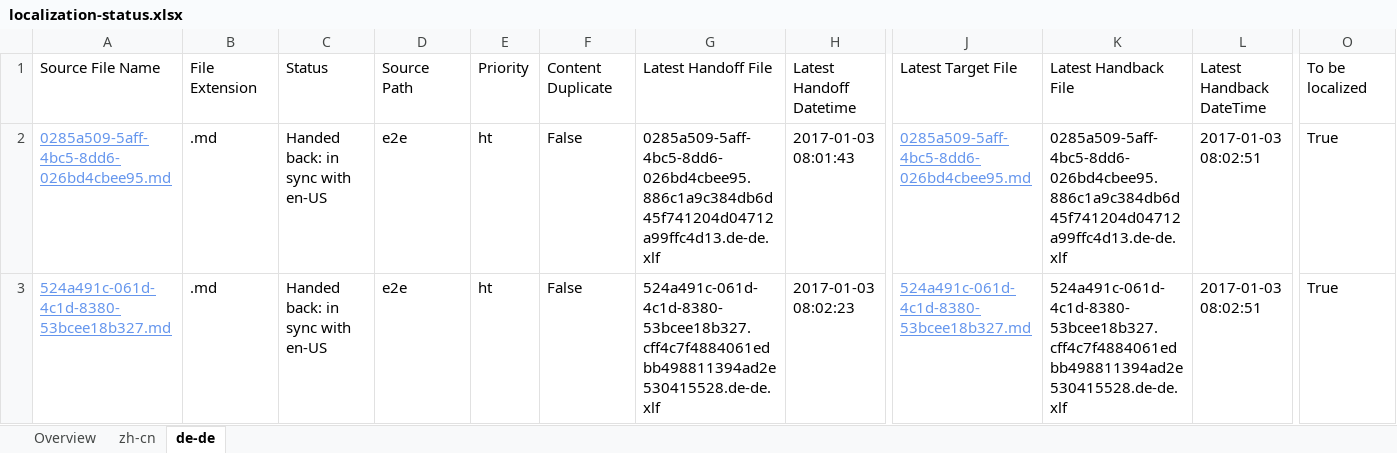
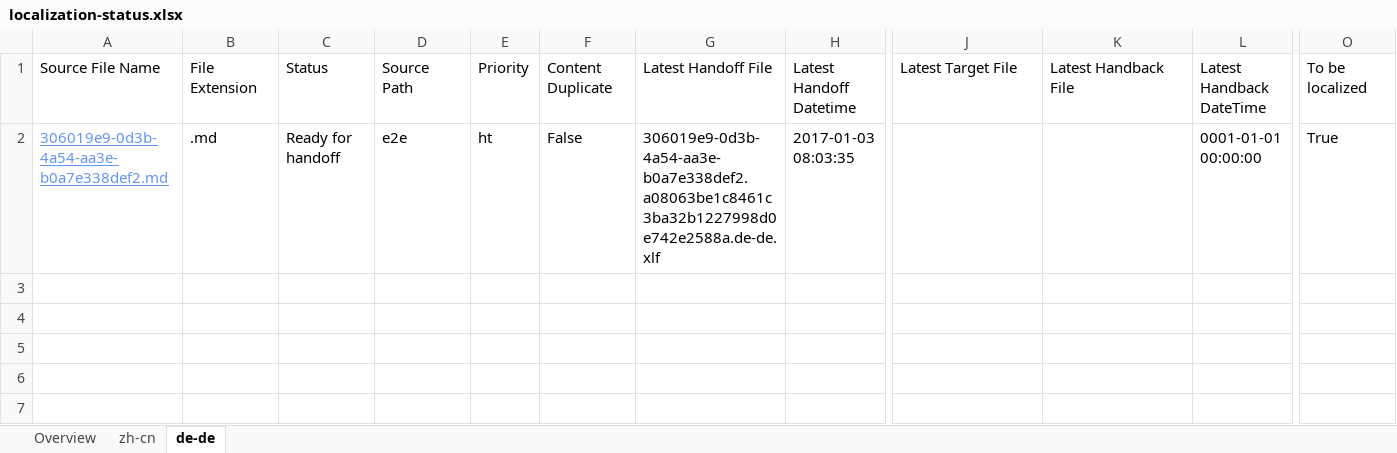
Before and after one commit to OpenLocalizationTestOrg/ol-test1-handback, an Excel workbook: ol-handback/OpenLocalizationTestOrg/ol-test1/ci/localization-status.xlsx, sheet de-de, drawn as a sheet; only a part is shown, gaps mark what is left out; values as stored, in another font and other column widths than the file's, no borders; table styles not drawn; rows hold the shown columns only; the diff names each change by its address in the sheet, - before the commit and + after, or states it on an @@ line.

Commit message:
Generate Report for Handoff

```diff
--- a/ol-handback/OpenLocalizationTestOrg/ol-test1/ci/localization-status.xlsx (sheet de-de)
+++ b/ol-handback/OpenLocalizationTestOrg/ol-test1/ci/localization-status.xlsx (sheet de-de)
-A2: 0285a509-5aff-4bc5-8dd6-026bd4cbee95.md
+A2: 306019e9-0d3b-4a54-aa3e-b0a7e338def2.md
-C2: Handed back: in sync with en-US
+C2: Ready for handoff
-G2: 0285a509-5aff-4bc5-8dd6-026bd4cbee95.886c1a9c384db6d45f741204d04712a99ffc4d13.de-de.xlf
+G2: 306019e9-0d3b-4a54-aa3e-b0a7e338def2.a08063be1c8461c3ba32b1227998d0e742e2588a.de-de.xlf
-H2: 2017-01-03 08:01:43
+H2: 2017-01-03 08:03:35
-J2: 0285a509-5aff-4bc5-8dd6-026bd4cbee95.md
+J2: (empty)
-K2: 0285a509-5aff-4bc5-8dd6-026bd4cbee95.886c1a9c384db6d45f741204d04712a99ffc4d13.de-de.xlf
+K2: (empty)
-L2: 2017-01-03 08:02:51
+L2: 0001-01-01 00:00:00
-row 3: 524a491c-061d-4c1d-8380-53bcee18b327.md | .md | Handed back: in sync with en-US | e2e | ht | False | 524a491c-061d-4c1d-8380-53bcee18b327.cff4c7f4884061edbb498811394ad2e530415528.de-de.xlf | 2017-01-03 08:02:23 | 524a491c-061d-4c1d-8380-53bcee18b327.md | 524a491c-061d-4c1d-8380-53bcee18b327.cff4c7f4884061edbb498811394ad2e530415528.de-de.xlf | 2017-01-03 08:02:51 | True
```
Also changed, not shown: sheet zh-cn, sheet Overview.
